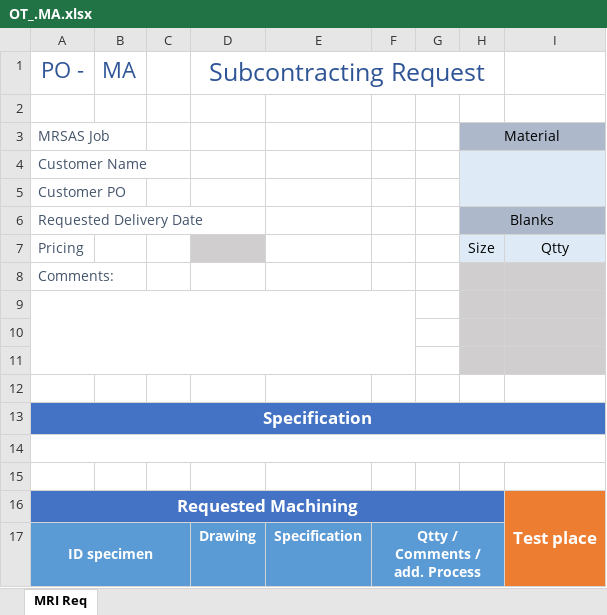
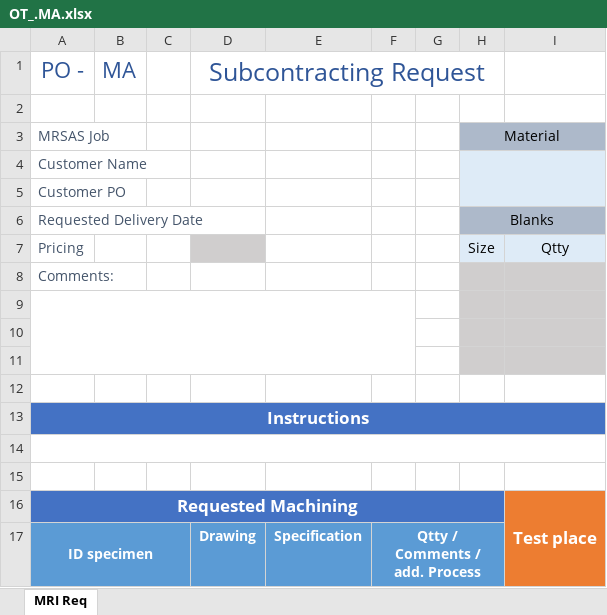
Before and after one commit to DorinnB/GPM-66, an Excel workbook: lib/PHPExcel/templates/OT_.MA.xlsx, sheet MRI Req, drawn as a sheet; values as stored, in another font and other column widths than the file's, no borders; the diff names each change by its address in the sheet, - before the commit and + after, or states it on an @@ line.

```diff
--- a/lib/PHPExcel/templates/OT_.MA.xlsx (sheet MRI Req)
+++ b/lib/PHPExcel/templates/OT_.MA.xlsx (sheet MRI Req)
-A13: Specification
+A13: Instructions
```
